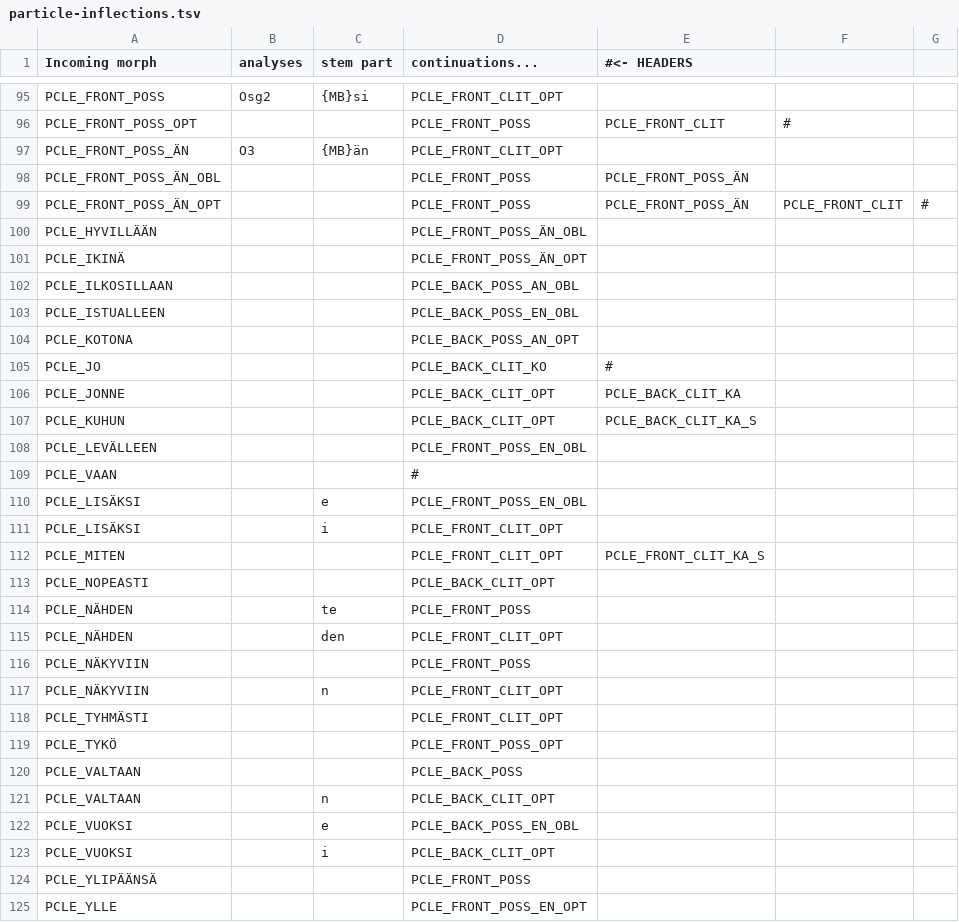
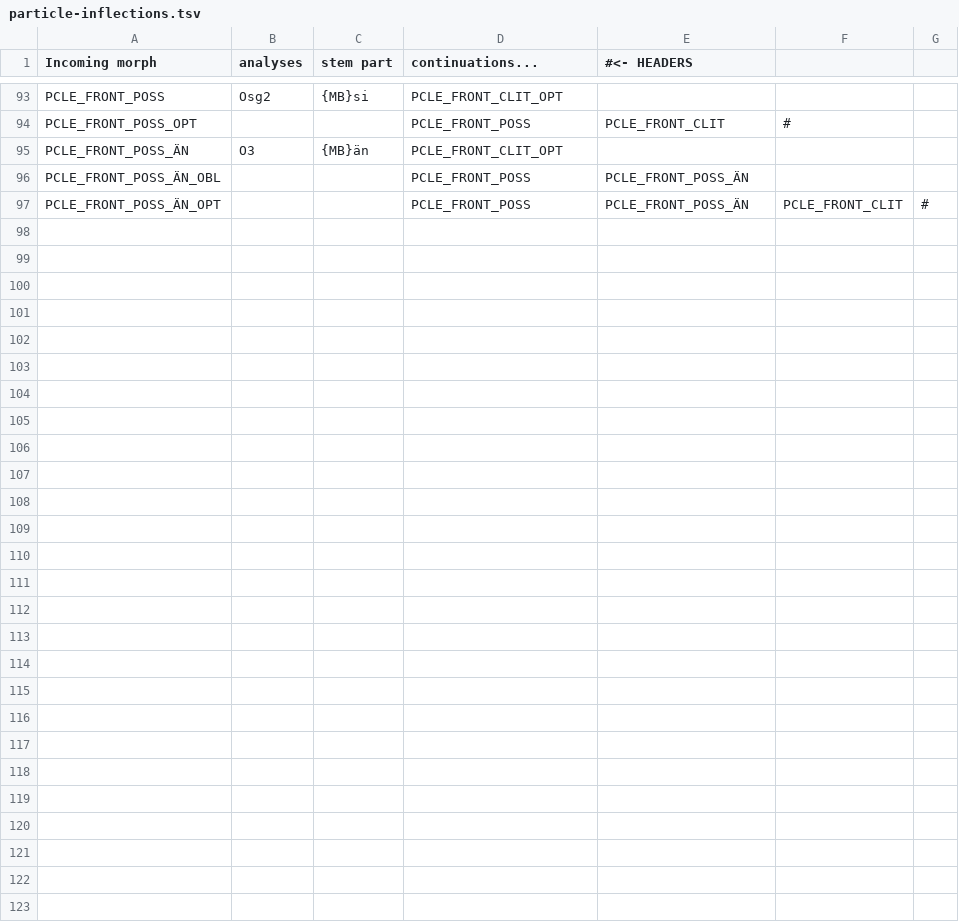
Before and after one commit to flammie/omorfi, a TSV file: src/lexical/continuations/particle-inflections.tsv, drawn as a sheet; only a part is shown, gaps mark what is left out; the diff covers the shown part only; the diff names each change by its address in the sheet, - before the commit and + after, or states it on an @@ line.

Commit message:
Separate files for particle stems and endings like other pos´s

```diff
--- a/src/lexical/continuations/particle-inflections.tsv
+++ b/src/lexical/continuations/particle-inflections.tsv
-row 100: PCLE_HYVILLÄÄN |  |  | PCLE_FRONT_POSS_ÄN_OBL
-row 101: PCLE_IKINÄ |  |  | PCLE_FRONT_POSS_ÄN_OPT
-row 102: PCLE_ILKOSILLAAN |  |  | PCLE_BACK_POSS_AN_OBL
-row 103: PCLE_ISTUALLEEN |  |  | PCLE_BACK_POSS_EN_OBL
-row 104: PCLE_KOTONA |  |  | PCLE_BACK_POSS_AN_OPT
-row 105: PCLE_JO |  |  | PCLE_BACK_CLIT_KO | #
-row 106: PCLE_JONNE |  |  | PCLE_BACK_CLIT_OPT | PCLE_BACK_CLIT_KA
-row 107: PCLE_KUHUN |  |  | PCLE_BACK_CLIT_OPT | PCLE_BACK_CLIT_KA_S
-row 108: PCLE_LEVÄLLEEN |  |  | PCLE_FRONT_POSS_EN_OBL
-row 109: PCLE_VAAN |  |  | #
-row 110: PCLE_LISÄKSI |  | e | PCLE_FRONT_POSS_EN_OBL
-row 111: PCLE_LISÄKSI |  | i | PCLE_FRONT_CLIT_OPT
-row 112: PCLE_MITEN |  |  | PCLE_FRONT_CLIT_OPT | PCLE_FRONT_CLIT_KA_S
-row 113: PCLE_NOPEASTI |  |  | PCLE_BACK_CLIT_OPT
-row 114: PCLE_NÄHDEN |  | te | PCLE_FRONT_POSS
-row 115: PCLE_NÄHDEN |  | den | PCLE_FRONT_CLIT_OPT
-row 116: PCLE_NÄKYVIIN |  |  | PCLE_FRONT_POSS
-row 117: PCLE_NÄKYVIIN |  | n | PCLE_FRONT_CLIT_OPT
-row 118: PCLE_TYHMÄSTI |  |  | PCLE_FRONT_CLIT_OPT
-row 119: PCLE_TYKÖ |  |  | PCLE_FRONT_POSS_OPT
-row 120: PCLE_VALTAAN |  |  | PCLE_BACK_POSS
-row 121: PCLE_VALTAAN |  | n | PCLE_BACK_CLIT_OPT
-row 122: PCLE_VUOKSI |  | e | PCLE_BACK_POSS_EN_OBL
-row 123: PCLE_VUOKSI |  | i | PCLE_BACK_CLIT_OPT
-row 124: PCLE_YLIPÄÄNSÄ |  |  | PCLE_FRONT_POSS
-row 125: PCLE_YLLE |  |  | PCLE_FRONT_POSS_EN_OPT
```
Also changed, not shown: 2 removed rows elsewhere in this file, 2 other files.
